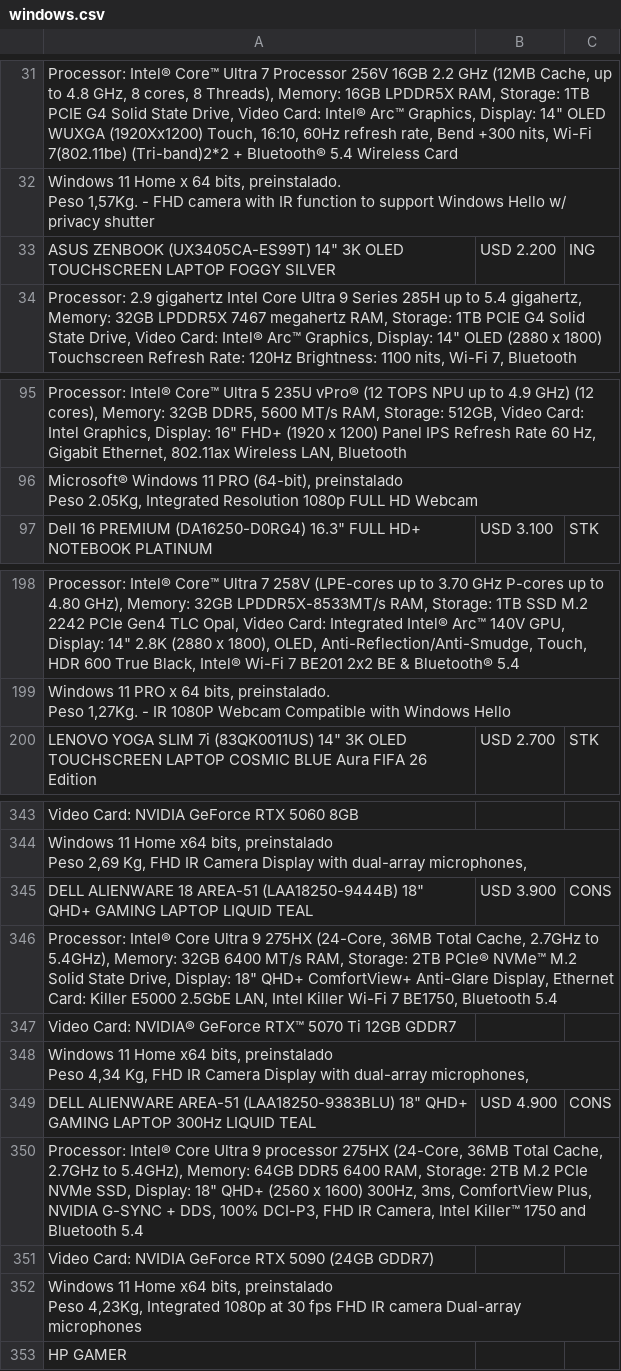
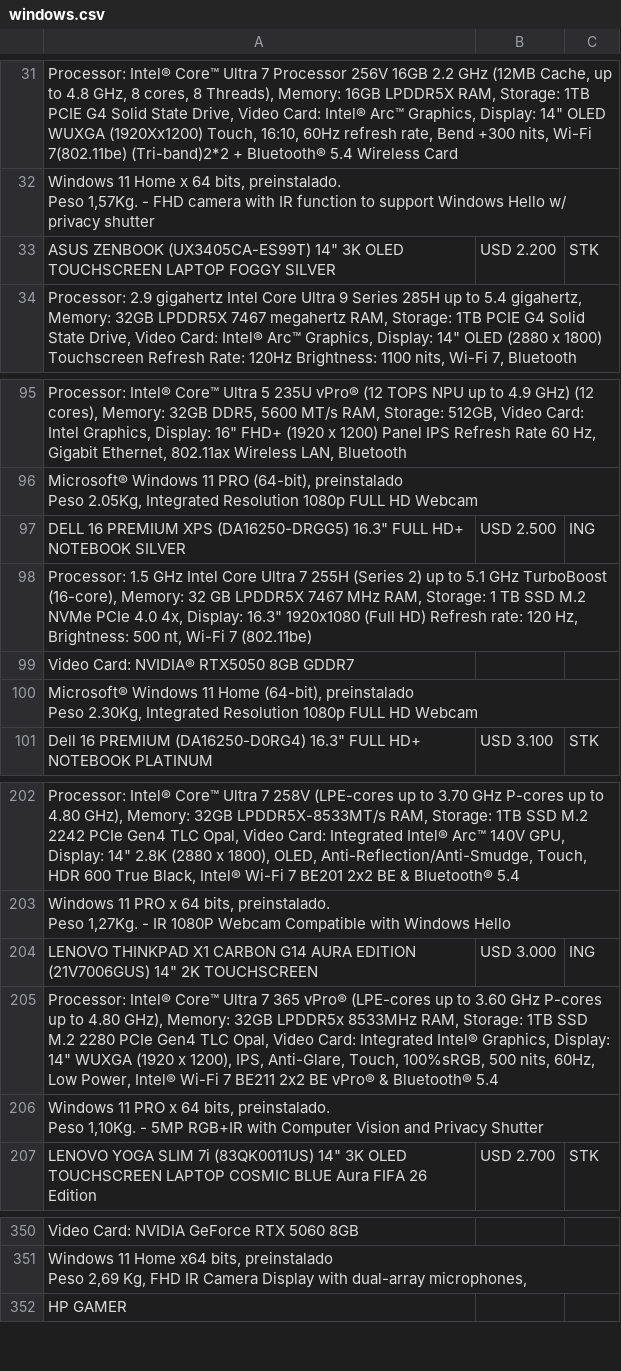
Before and after one commit to tptecno/windows, a CSV file: windows.csv, drawn as a sheet; only a part is shown, gaps mark what is left out; removed rows and columns are numbered as before the commit, all else as after; ↵ is a line break in a cell; the diff covers the shown part only; the diff names each change by its address in the sheet, - before the commit and + after, or states it on an @@ line.

Commit message:
Actualización de precios 02/10/2026 17:30

```diff
--- a/windows.csv
+++ b/windows.csv
-C33: ING
+C33: STK
+row 97: DELL 16 PREMIUM XPS (DA16250-DRGG5) 16.3" FULL HD+ NOTEBOOK SILVER | USD 2.500 | ING
+row 98: Processor: 1.5 GHz Intel Core Ultra 7 255H (Series 2) up to 5.1 GHz TurboBoost (16-core), Memory: 32 GB LPDDR5X 7467 MHz RAM, Storage: 1 TB SSD M.2 NVMe PCIe 4.0 4x, Display: 16.3" 1920x1080 (Full HD) Refresh rate: 120 Hz, Brightness: 500 nt, Wi-Fi 7 (802.11be)
+row 99: Video Card: NVIDIA® RTX5050 8GB GDDR7
+row 100: Microsoft® Windows 11 Home (64-bit), preinstalado ↵ Peso 2.30Kg, Integrated Resolution 1080p FULL HD Webcam
+row 204: LENOVO THINKPAD X1 CARBON G14 AURA EDITION (21V7006GUS) 14" 2K TOUCHSCREEN | USD 3.000 | ING
+row 205: Processor: Intel® Core™ Ultra 7 365 vPro® (LPE-cores up to 3.60 GHz P-cores up to 4.80 GHz), Memory: 32GB LPDDR5x 8533MHz RAM, Storage: 1TB SSD M.2 2280 PCIe Gen4 TLC Opal, Video Card: Integrated Intel® Graphics, Display: 14" WUXGA (1920 x 1200), IPS, Anti-Glare, Touch, 100%sRGB, 500 nits, 60Hz, Low Power, Intel® Wi-Fi 7 BE211 2x2 BE vPro® & Bluetooth® 5.4
+row 206: Windows 11 PRO x 64 bits, preinstalado. ↵ Peso 1,10Kg. - 5MP RGB+IR with Computer Vision and Privacy Shutter
-row 345: DELL ALIENWARE 18 AREA-51 (LAA18250-9444B) 18" QHD+ GAMING LAPTOP LIQUID TEAL | USD 3.900 | CONS
-row 346: Processor: Intel® Core Ultra 9 275HX (24-Core, 36MB Total Cache, 2.7GHz to 5.4GHz), Memory: 32GB 6400 MT/s RAM, Storage: 2TB PCIe® NVMe™ M.2 Solid State Drive, Display: 18" QHD+ ComfortView+ Anti-Glare Display, Ethernet Card: Killer E5000 2.5GbE LAN, Intel Killer Wi-Fi 7 BE1750, Bluetooth 5.4
-row 347: Video Card: NVIDIA® GeForce RTX™ 5070 Ti 12GB GDDR7
-row 348: Windows 11 Home x64 bits, preinstalado ↵ Peso 4,34 Kg, FHD IR Camera Display with dual-array microphones,
-row 349: DELL ALIENWARE AREA-51 (LAA18250-9383BLU) 18" QHD+ GAMING LAPTOP 300Hz LIQUID TEAL | USD 4.900 | CONS
-row 350: Processor: Intel® Core Ultra 9 processor 275HX (24-Core, 36MB Total Cache, 2.7GHz to 5.4GHz), Memory: 64GB DDR5 6400 RAM, Storage: 2TB M.2 PCIe NVMe SSD, Display: 18" QHD+ (2560 x 1600) 300Hz, 3ms, ComfortView Plus, NVIDIA G-SYNC + DDS, 100% DCI-P3, FHD IR Camera, Intel Killer™ 1750 and Bluetooth 5.4
-row 351: Video Card: NVIDIA GeForce RTX 5090 (24GB GDDR7)
-row 352: Windows 11 Home x64 bits, preinstalado ↵ Peso 4,23Kg, Integrated 1080p at 30 fps FHD IR camera Dual-array microphones
```
Also changed, not shown: 2 edited cells elsewhere in this file.
